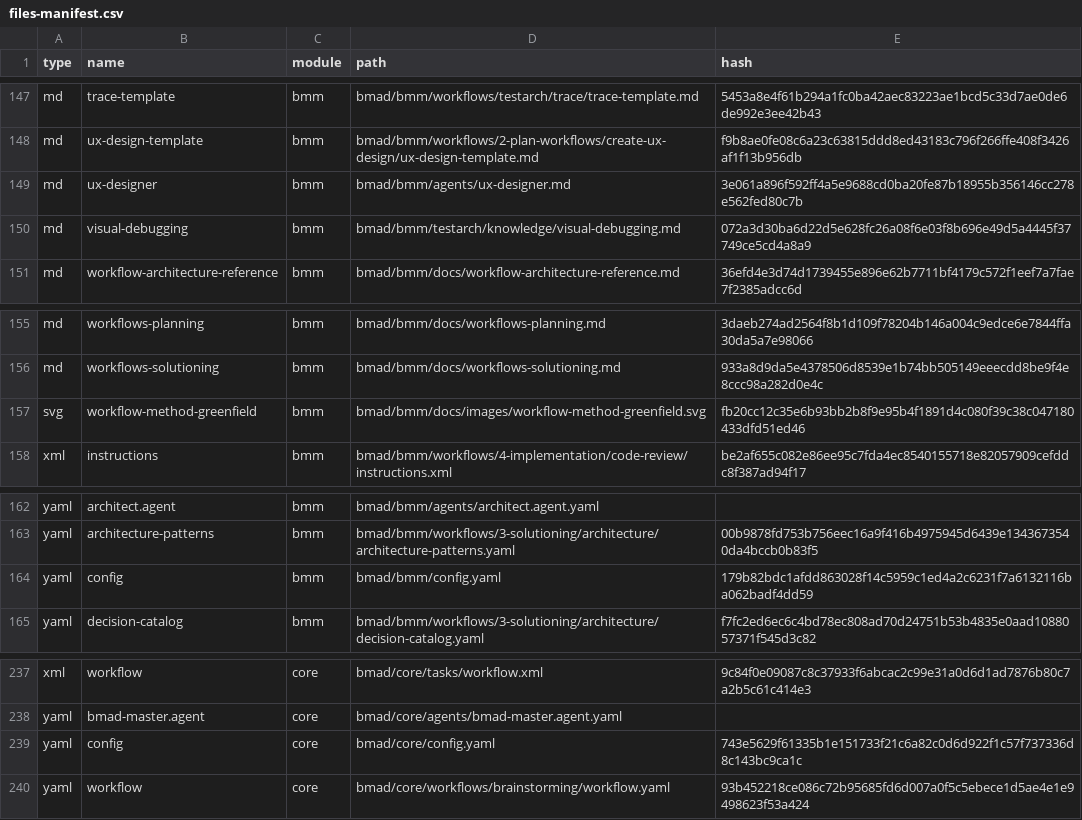
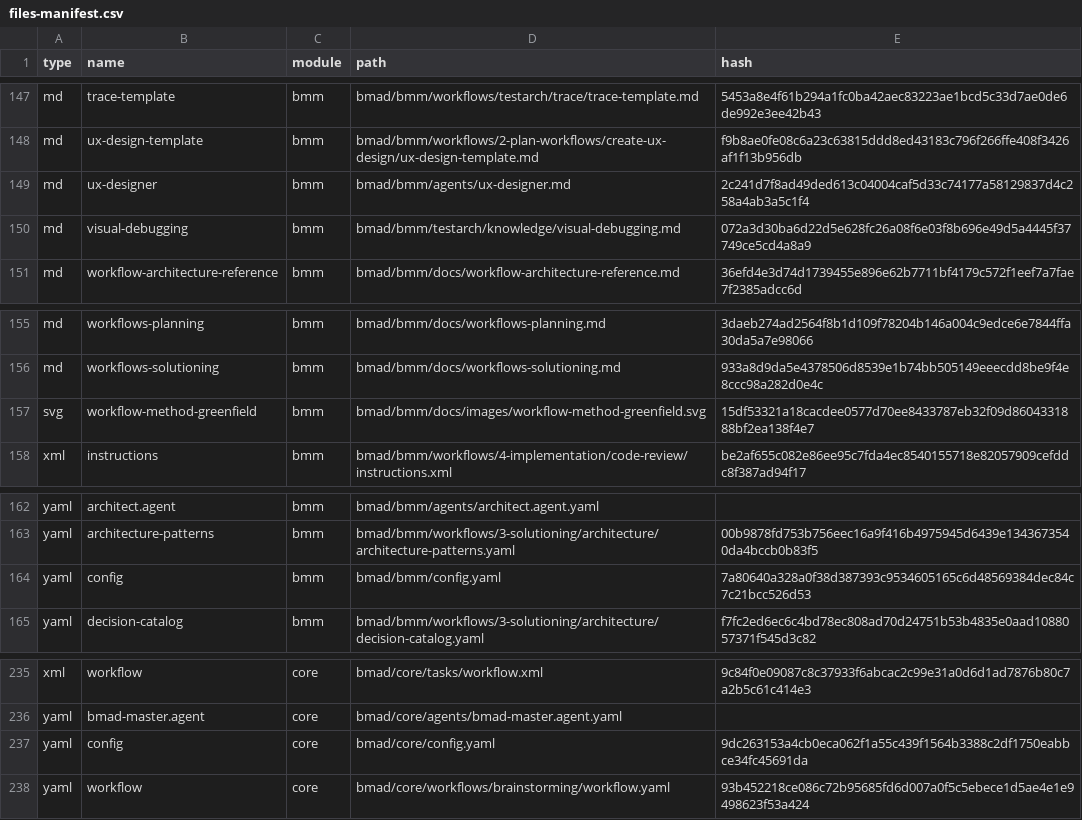
Before and after one commit to Alpharages/Dark-Software-Factory, a CSV file: .bmad/_cfg/files-manifest.csv, drawn as a sheet; only a part is shown, gaps mark what is left out; the diff covers the shown part only.

```diff
--- a/.bmad/_cfg/files-manifest.csv
+++ b/.bmad/_cfg/files-manifest.csv
@@ -148,3 +148,3 @@ type,name,module,path,hash
 "md","ux-design-template","bmm","bmad/bmm/workflows/2-plan-workflows/create-ux-design/ux-design-template.md","f9b8ae0fe08c6a23c63815ddd8ed43183c796f266ffe408f3426af1f13b956db"
-"md","ux-designer","bmm","bmad/bmm/agents/ux-designer.md","3e061a896f592ff4a5e9688cd0ba20fe87b18955b356146cc278e562fed80c7b"
+"md","ux-designer","bmm","bmad/bmm/agents/ux-designer.md","2c241d7f8ad49ded613c04004caf5d33c74177a58129837d4c258a4ab3a5c1f4"
 "md","visual-debugging","bmm","bmad/bmm/testarch/knowledge/visual-debugging.md","072a3d30ba6d22d5e628fc26a08f6e03f8b696e49d5a4445f37749ce5cd4a8a9"
@@ -156,3 +156,3 @@ type,name,module,path,hash
 "md","workflows-solutioning","bmm","bmad/bmm/docs/workflows-solutioning.md","933a8d9da5e4378506d8539e1b74bb505149eeecdd8be9f4e8ccc98a282d0e4c"
-"svg","workflow-method-greenfield","bmm","bmad/bmm/docs/images/workflow-method-greenfield.svg","fb20cc12c35e6b93bb2b8f9e95b4f1891d4c080f39c38c047180433dfd51ed46"
+"svg","workflow-method-greenfield","bmm","bmad/bmm/docs/images/workflow-method-greenfield.svg","15df53321a18cacdee0577d70ee8433787eb32f09d8604331888bf2ea138f4e7"
 "xml","instructions","bmm","bmad/bmm/workflows/4-implementation/code-review/instructions.xml","be2af655c082e86ee95c7fda4ec8540155718e82057909cefddc8f387ad94f17"
@@ -163,3 +163,3 @@ type,name,module,path,hash
 "yaml","architecture-patterns","bmm","bmad/bmm/workflows/3-solutioning/architecture/architecture-patterns.yaml","00b9878fd753b756eec16a9f416b4975945d6439e1343673540da4bccb0b83f5"
-"yaml","config","bmm","bmad/bmm/config.yaml","179b82bdc1afdd863028f14c5959c1ed4a2c6231f7a6132116ba062badf4dd59"
+"yaml","config","bmm","bmad/bmm/config.yaml","7a80640a328a0f38d387393c9534605165c6d48569384dec84c7c21bcc526d53"
 "yaml","decision-catalog","bmm","bmad/bmm/workflows/3-solutioning/architecture/decision-catalog.yaml","f7fc2ed6ec6c4bd78ec808ad70d24751b53b4835e0aad1088057371f545d3c82"
@@ -238,3 +236,3 @@ type,name,module,path,hash
 "yaml","bmad-master.agent","core","bmad/core/agents/bmad-master.agent.yaml",""
-"yaml","config","core","bmad/core/config.yaml","743e5629f61335b1e151733f21c6a82c0d6d922f1c57f737336d8c143bc9ca1c"
+"yaml","config","core","bmad/core/config.yaml","9dc263153a4cb0eca062f1a55c439f1564b3388c2df1750eabbce34fc45691da"
 "yaml","workflow","core","bmad/core/workflows/brainstorming/workflow.yaml","93b452218ce086c72b95685fd6d007a0f5c5ebece1d5ae4e1e9498623f53a424"
```
Also changed, not shown: 2 removed rows and 14 edited cells elsewhere in this file, 48 other files.
